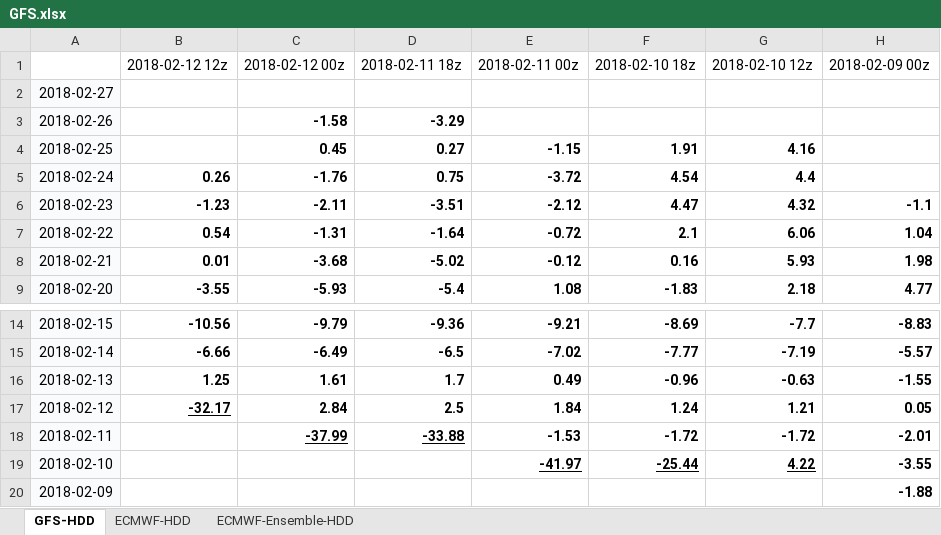
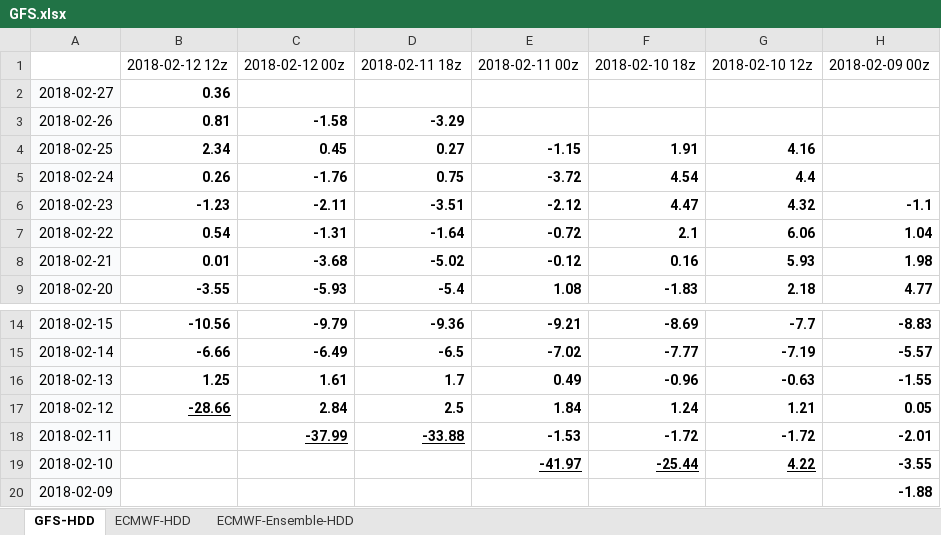
Before and after one commit to shuowenwei/TradingPlans, an Excel workbook: GFS/GFS.xlsx, sheet GFS-HDD, drawn as a sheet; only a part is shown, gaps mark what is left out; values as stored, in another font and other column widths than the file's, no borders; conditional formats not drawn; the diff names each change by its address in the sheet, - before the commit and + after, or states it on an @@ line.

```diff
--- a/GFS/GFS.xlsx (sheet GFS-HDD)
+++ b/GFS/GFS.xlsx (sheet GFS-HDD)
-B2: (empty)
+B2: 0.36
-B3: (empty)
+B3: 0.81
-B4: (empty)
+B4: 2.34
-B17: -32.17
+B17: -28.66
```
Also changed, not shown: sheet ECMWF-HDD, sheet ECMWF-Ensemble-HDD, formulas that keep their value.
